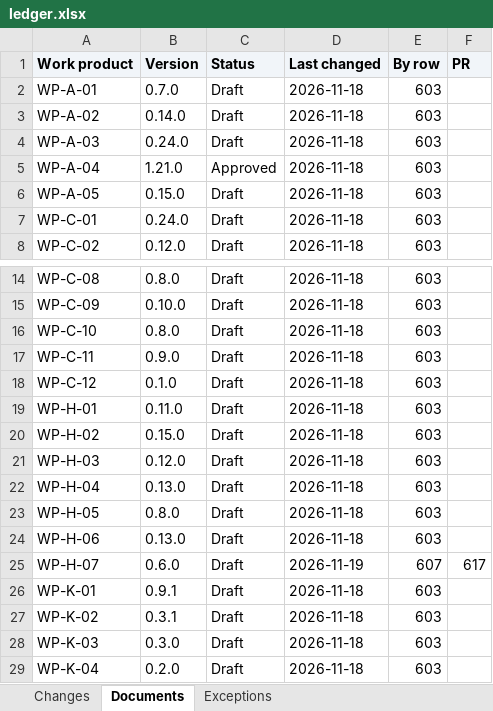
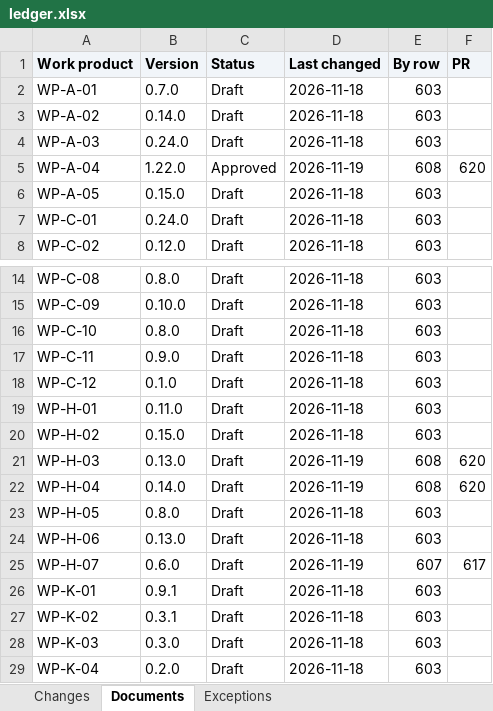
Before and after one commit to jherrodthomas/LionDriver, an Excel workbook: ledger.xlsx, sheet Documents, drawn as a sheet; only a part is shown, gaps mark what is left out; values as stored, in another font and other column widths than the file's, no borders; the diff names each change by its address in the sheet, - before the commit and + after, or states it on an @@ line.

```diff
--- a/ledger.xlsx (sheet Documents)
+++ b/ledger.xlsx (sheet Documents)
-B5 (Version): 1.21.0
+B5 (Version): 1.22.0
-D5 (Last changed): 2026-11-18
+D5 (Last changed): 2026-11-19
-E5 (By row): 603
+E5 (By row): 608
-F5 (PR): (empty)
+F5 (PR): 620
-B21 (Version): 0.12.0
+B21 (Version): 0.13.0
-D21:D22 (Last changed): 2026-11-18
+D21:D22 (Last changed): 2026-11-19
-E21:E22 (By row): 603
+E21:E22 (By row): 608
-F21:F22 (PR): (empty)
+F21:F22 (PR): 620
-B22 (Version): 0.13.0
+B22 (Version): 0.14.0
```
Also changed, not shown: sheet Changes, sheet Exceptions, 1 other file.
